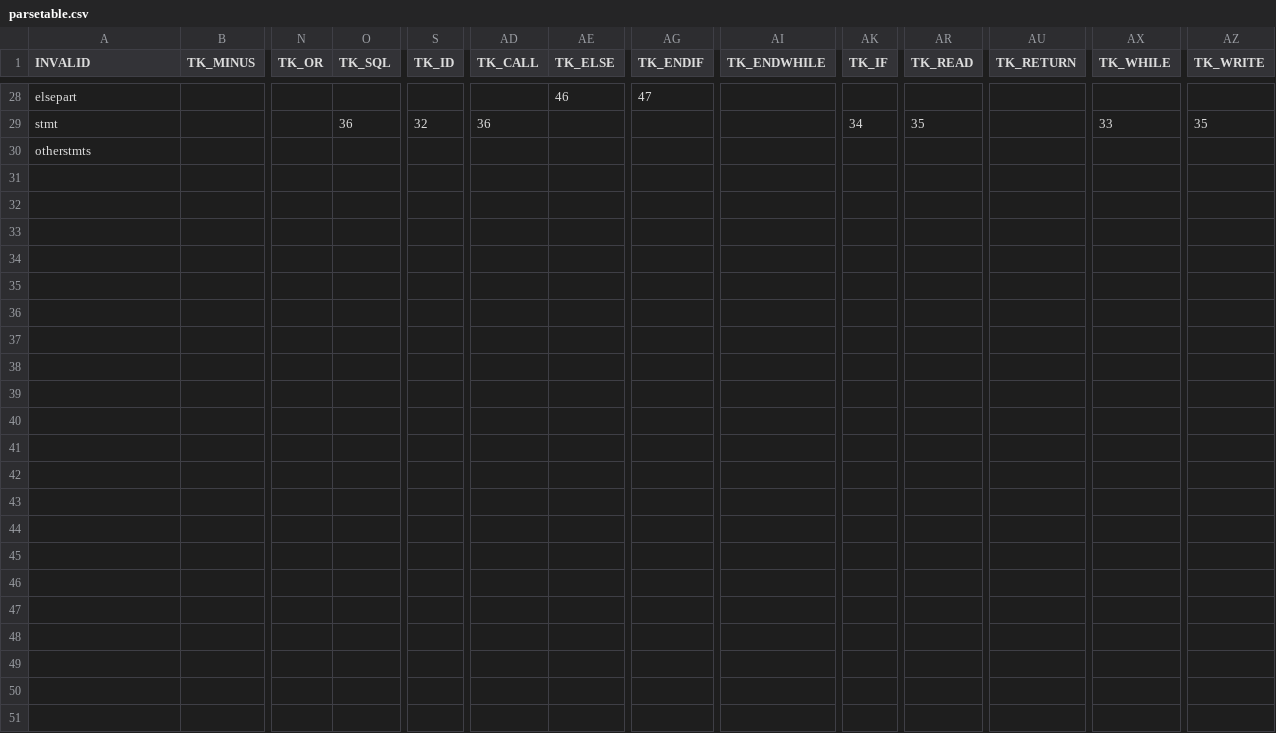
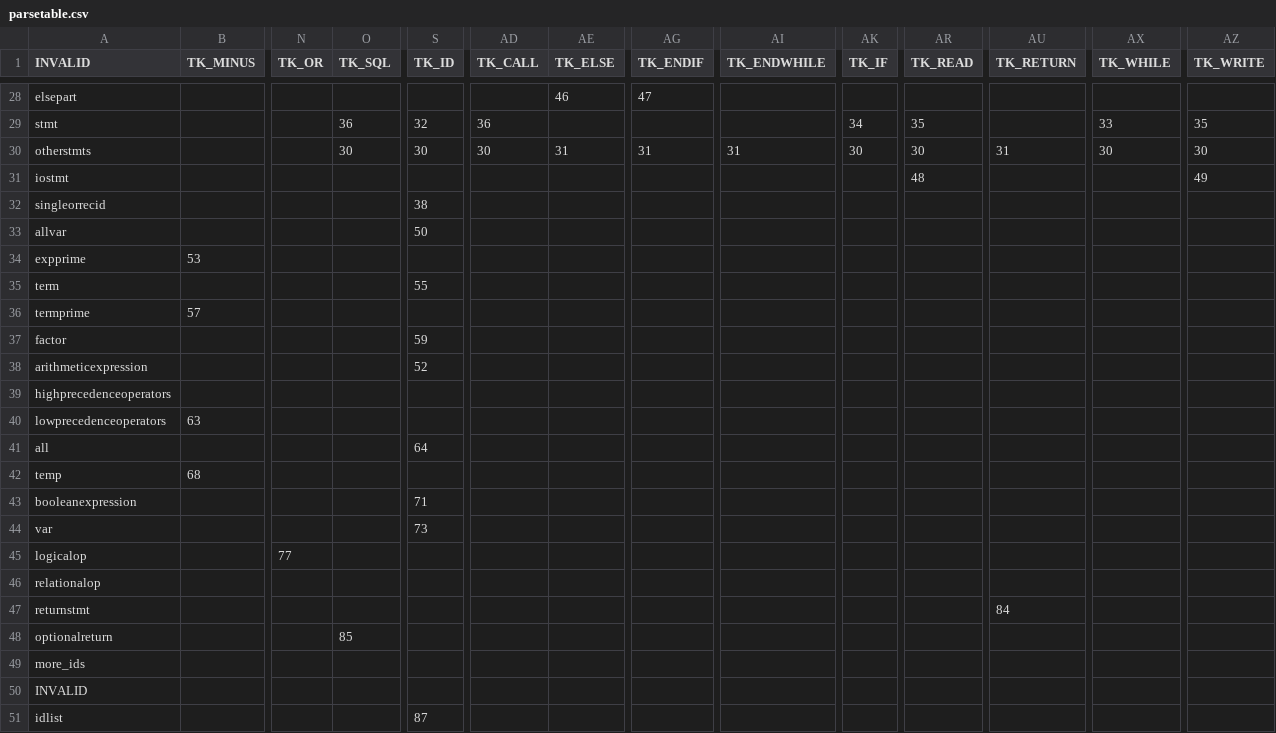
Before and after one commit to hyades/compiler, a CSV file: parsetable.csv, drawn as a sheet; only a part is shown, gaps mark what is left out; rows hold the shown columns only; the diff names each change by its address in the sheet, - before the commit and + after, or states it on an @@ line.

Commit message:
symbol table partially working

```diff
--- a/parsetable.csv
+++ b/parsetable.csv
-O30 (TK_SQL): (empty)
+O30 (TK_SQL): 30
-S30 (TK_ID): (empty)
+S30 (TK_ID): 30
-AD30 (TK_CALL): (empty)
+AD30 (TK_CALL): 30
-AE30 (TK_ELSE): (empty)
+AE30 (TK_ELSE): 31
-AG30 (TK_ENDIF): (empty)
+AG30 (TK_ENDIF): 31
-AI30 (TK_ENDWHILE): (empty)
+AI30 (TK_ENDWHILE): 31
-AK30 (TK_IF): (empty)
+AK30 (TK_IF): 30
-AR30 (TK_READ): (empty)
+AR30 (TK_READ): 30
-AU30 (TK_RETURN): (empty)
+AU30 (TK_RETURN): 31
-AX30 (TK_WHILE): (empty)
+AX30 (TK_WHILE): 30
-AZ30 (TK_WRITE): (empty)
+AZ30 (TK_WRITE): 30
+row 31: iostmt |  |  |  |  |  |  |  |  |  | 48 |  |  | 49
+row 32: singleorrecid |  |  |  | 38
+row 33: allvar |  |  |  | 50
+row 34: expprime | 53
+row 35: term |  |  |  | 55
+row 36: termprime | 57
+row 37: factor |  |  |  | 59
+row 38: arithmeticexpression |  |  |  | 52
+row 39: highprecedenceoperators
+row 40: lowprecedenceoperators | 63
+row 41: all |  |  |  | 64
+row 42: temp | 68
+row 43: booleanexpression |  |  |  | 71
+row 44: var |  |  |  | 73
+row 45: logicalop |  | 77
+row 46: relationalop
+row 47: returnstmt |  |  |  |  |  |  |  |  |  |  | 84
+row 48: optionalreturn |  |  | 85
+row 49: more_ids
+row 50: INVALID
+row 51: idlist |  |  |  | 87
```
Also changed, not shown: 9 other files.
